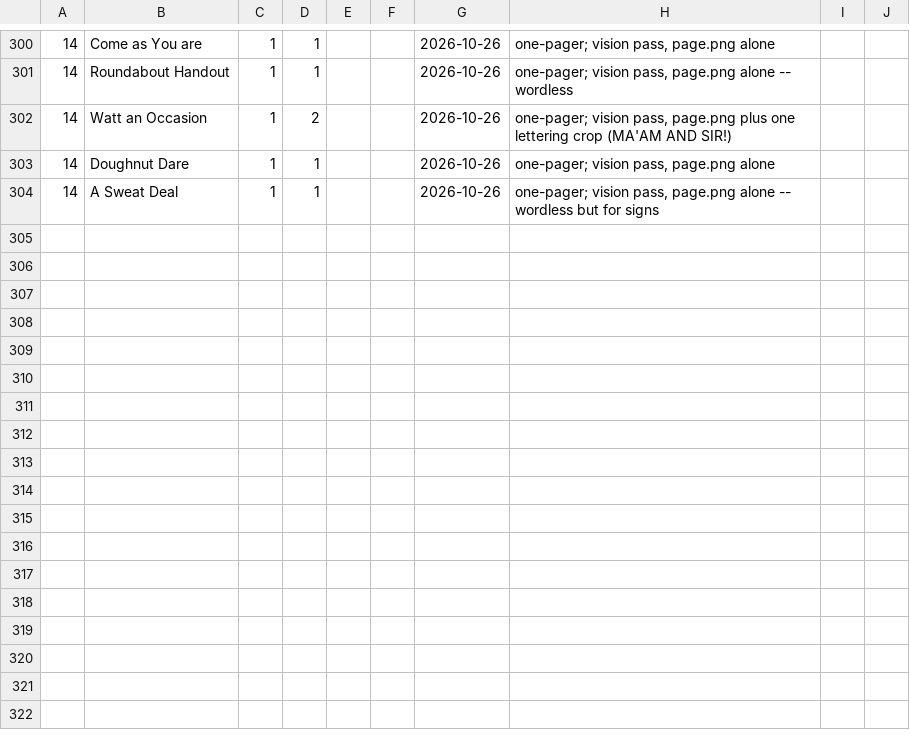
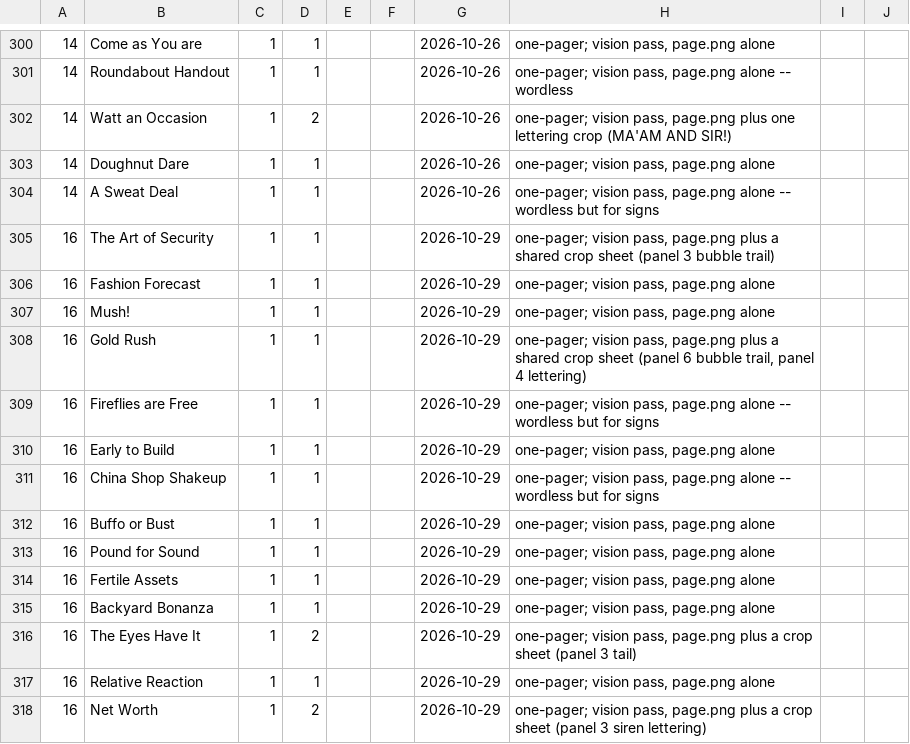
Before and after one commit to glk1001/barks-ocr, a CSV file: docs/vision-cost-ledger.csv, drawn as a sheet; only a part is shown, gaps mark what is left out; the diff names each change by its address in the sheet, - before the commit and + after, or states it on an @@ line.

```diff
--- a/docs/vision-cost-ledger.csv
+++ b/docs/vision-cost-ledger.csv
+row 305: 16 | The Art of Security | 1 | 1 |  |  | 2026-10-29 | one-pager; vision pass, page.png plus a shared crop sheet (panel 3 bubble trail)
+row 306: 16 | Fashion Forecast | 1 | 1 |  |  | 2026-10-29 | one-pager; vision pass, page.png alone
+row 307: 16 | Mush! | 1 | 1 |  |  | 2026-10-29 | one-pager; vision pass, page.png alone
+row 308: 16 | Gold Rush | 1 | 1 |  |  | 2026-10-29 | one-pager; vision pass, page.png plus a shared crop sheet (panel 6 bubble trail, panel 4 lettering)
+row 309: 16 | Fireflies are Free | 1 | 1 |  |  | 2026-10-29 | one-pager; vision pass, page.png alone -- wordless but for signs
+row 310: 16 | Early to Build | 1 | 1 |  |  | 2026-10-29 | one-pager; vision pass, page.png alone
+row 311: 16 | China Shop Shakeup | 1 | 1 |  |  | 2026-10-29 | one-pager; vision pass, page.png alone -- wordless but for signs
+row 312: 16 | Buffo or Bust | 1 | 1 |  |  | 2026-10-29 | one-pager; vision pass, page.png alone
+row 313: 16 | Pound for Sound | 1 | 1 |  |  | 2026-10-29 | one-pager; vision pass, page.png alone
+row 314: 16 | Fertile Assets | 1 | 1 |  |  | 2026-10-29 | one-pager; vision pass, page.png alone
+row 315: 16 | Backyard Bonanza | 1 | 1 |  |  | 2026-10-29 | one-pager; vision pass, page.png alone
+row 316: 16 | The Eyes Have It | 1 | 2 |  |  | 2026-10-29 | one-pager; vision pass, page.png plus a crop sheet (panel 3 tail)
+row 317: 16 | Relative Reaction | 1 | 1 |  |  | 2026-10-29 | one-pager; vision pass, page.png alone
+row 318: 16 | Net Worth | 1 | 2 |  |  | 2026-10-29 | one-pager; vision pass, page.png plus a crop sheet (panel 3 siren lettering)
```
